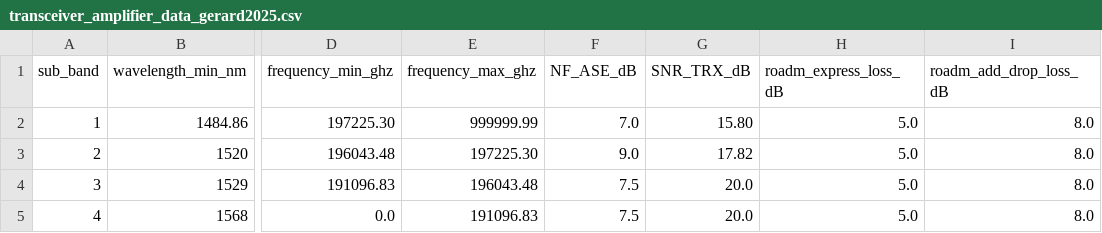
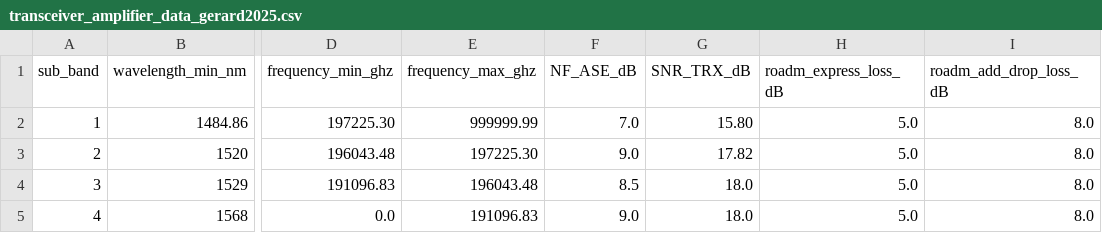
Before and after one commit to micdoh/XLRON, a CSV file: xlron/data/gn_model/transceiver_amplifier_data/transceiver_amplifier_data_gerard2025.csv (was xlron/data/gn_model/transceiver_amplifier_data_gerard2025.csv), drawn as a sheet; only a part is shown, gaps mark what is left out; the diff names each change by its address in the sheet, - before the commit and + after, or states it on an @@ line.

Commit message:
Update DRA fit params and GN-model ASE handling
- Change raman_fit_params shape to (6, num_channels, max_spans);
  remove distributed DRA ASE density from the fit array
- Replace lumped DRA ASE with Friis-style hybrid Raman+EDFA ASE
  model (NF_hybrid / G_raman) used by get_snr_dra
- Do not add transceiver noise in isrs_gn_model.get_snr (handled
  at path level)
- Compute fec_threshold in make_env from fec_rate (1 - fec_rate)
- Docs updated, tests/validation thresholds adjusted
- Add PCS-64QAM modulation CSV and misc GUI, presets,
  benchmarks, and small import fixes

```diff
--- a/xlron/data/gn_model/transceiver_amplifier_data_gerard2025.csv
+++ b/xlron/data/gn_model/transceiver_amplifier_data/transceiver_amplifier_data_gerard2025.csv
-F4 (NF_ASE_dB): 7.5
+F4 (NF_ASE_dB): 8.5
-G4:G5 (SNR_TRX_dB): 20.0
+G4:G5 (SNR_TRX_dB): 18.0
-F5 (NF_ASE_dB): 7.5
+F5 (NF_ASE_dB): 9.0
```
Also changed, not shown: 23 other files.
